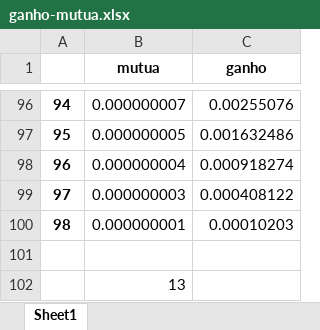
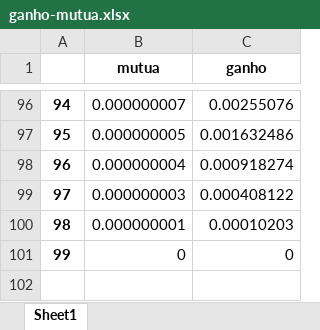
Before and after one commit to leonardodma/projeto-eletromag, an Excel workbook: ganho-mutua.xlsx, sheet Sheet1, drawn as a sheet; only a part is shown, gaps mark what is left out; values as stored, in another font and other column widths than the file's, no borders; charts and pictures not drawn; removed rows and columns are numbered as before the commit, all else as after; the diff names each change by its address in the sheet, - before the commit and + after, or states it on an @@ line.

```diff
--- a/ganho-mutua.xlsx (sheet Sheet1)
+++ b/ganho-mutua.xlsx (sheet Sheet1)
-row 101: (empty)
+row 101: 99 | 0 | 0
-row 102:  | 13
```
Also changed, not shown: charts or pictures, 2 other files.
